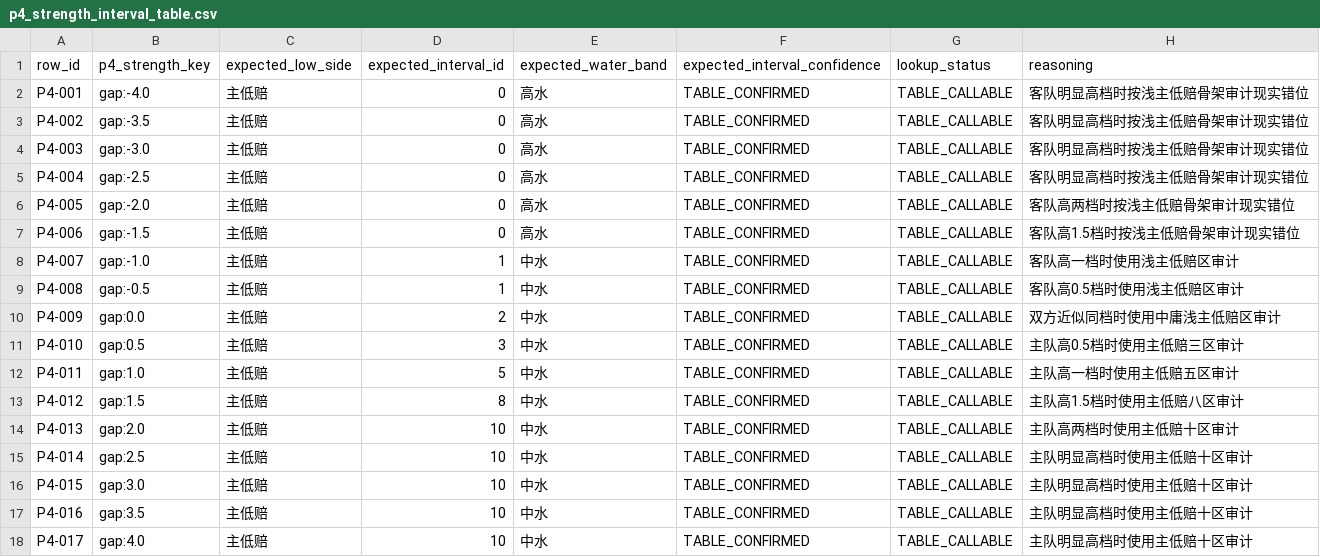
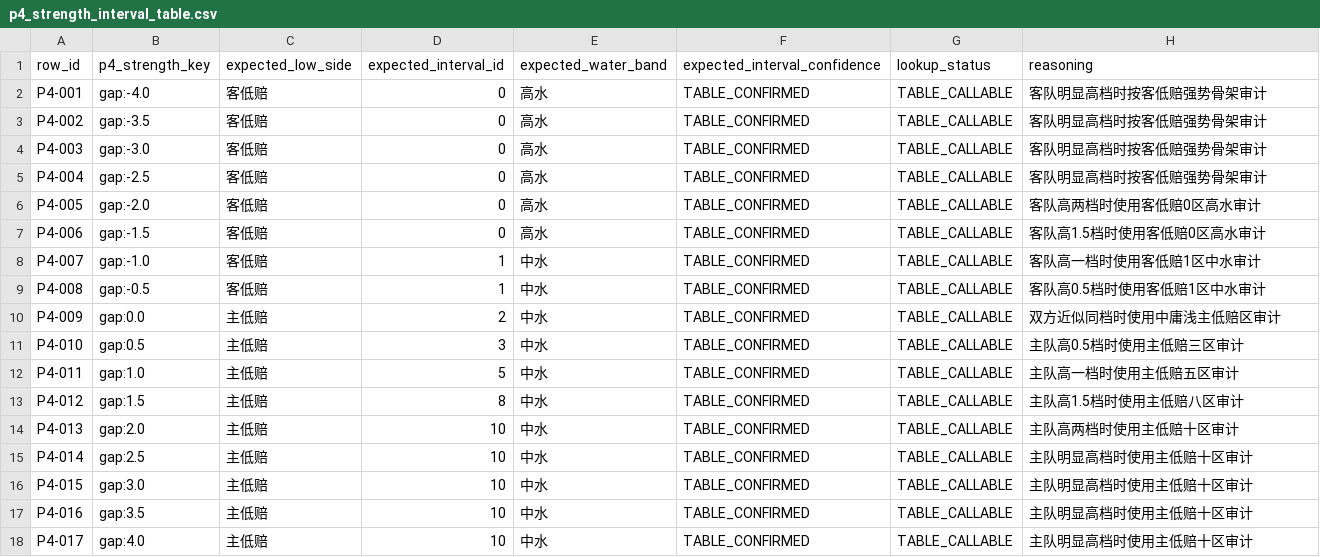
Before and after one commit to sruen/focas-api, a CSV file: focas_engine/data/p4_strength_interval_table.csv, drawn as a sheet.

```diff
--- a/focas_engine/data/p4_strength_interval_table.csv
+++ b/focas_engine/data/p4_strength_interval_table.csv
@@ -1,10 +1,10 @@
 row_id,p4_strength_key,expected_low_side,expected_interval_id,expected_water_band,expected_interval_confidence,lookup_status,reasoning
-P4-001,gap:-4.0,主低赔,0,高水,TABLE_CONFIRMED,TABLE_CALLABLE,客队明显高档时按浅主低赔骨架审计现实错位
-P4-002,gap:-3.5,主低赔,0,高水,TABLE_CONFIRMED,TABLE_CALLABLE,客队明显高档时按浅主低赔骨架审计现实错位
-P4-003,gap:-3.0,主低赔,0,高水,TABLE_CONFIRMED,TABLE_CALLABLE,客队明显高档时按浅主低赔骨架审计现实错位
-P4-004,gap:-2.5,主低赔,0,高水,TABLE_CONFIRMED,TABLE_CALLABLE,客队明显高档时按浅主低赔骨架审计现实错位
-P4-005,gap:-2.0,主低赔,0,高水,TABLE_CONFIRMED,TABLE_CALLABLE,客队高两档时按浅主低赔骨架审计现实错位
-P4-006,gap:-1.5,主低赔,0,高水,TABLE_CONFIRMED,TABLE_CALLABLE,客队高1.5档时按浅主低赔骨架审计现实错位
-P4-007,gap:-1.0,主低赔,1,中水,TABLE_CONFIRMED,TABLE_CALLABLE,客队高一档时使用浅主低赔区审计
-P4-008,gap:-0.5,主低赔,1,中水,TABLE_CONFIRMED,TABLE_CALLABLE,客队高0.5档时使用浅主低赔区审计
+P4-001,gap:-4.0,客低赔,0,高水,TABLE_CONFIRMED,TABLE_CALLABLE,客队明显高档时按客低赔强势骨架审计
+P4-002,gap:-3.5,客低赔,0,高水,TABLE_CONFIRMED,TABLE_CALLABLE,客队明显高档时按客低赔强势骨架审计
+P4-003,gap:-3.0,客低赔,0,高水,TABLE_CONFIRMED,TABLE_CALLABLE,客队明显高档时按客低赔强势骨架审计
+P4-004,gap:-2.5,客低赔,0,高水,TABLE_CONFIRMED,TABLE_CALLABLE,客队明显高档时按客低赔强势骨架审计
+P4-005,gap:-2.0,客低赔,0,高水,TABLE_CONFIRMED,TABLE_CALLABLE,客队高两档时使用客低赔0区高水审计
+P4-006,gap:-1.5,客低赔,0,高水,TABLE_CONFIRMED,TABLE_CALLABLE,客队高1.5档时使用客低赔0区高水审计
+P4-007,gap:-1.0,客低赔,1,中水,TABLE_CONFIRMED,TABLE_CALLABLE,客队高一档时使用客低赔1区中水审计
+P4-008,gap:-0.5,客低赔,1,中水,TABLE_CONFIRMED,TABLE_CALLABLE,客队高0.5档时使用客低赔1区中水审计
 P4-009,gap:0.0,主低赔,2,中水,TABLE_CONFIRMED,TABLE_CALLABLE,双方近似同档时使用中庸浅主低赔区审计
```
Also changed, not shown: 1 other file.
